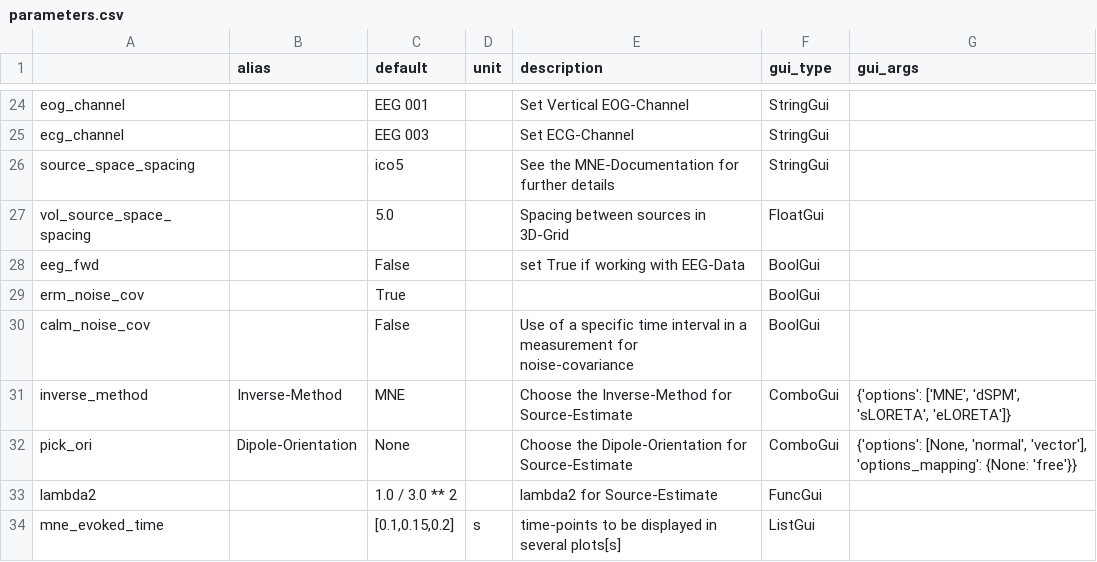
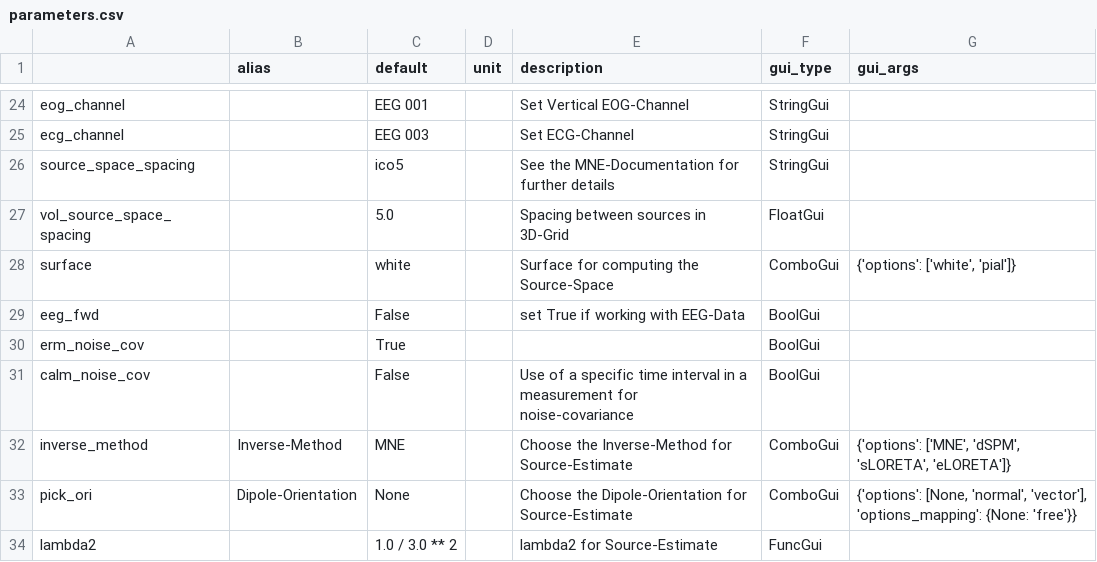
Before and after one commit to marsipu/mne-pipeline-hd, a CSV file: mne_pipeline_hd/resources/parameters.csv, drawn as a sheet; only a part is shown, gaps mark what is left out; the shorter side is filled out with more unchanged rows.

```diff
--- a/mne_pipeline_hd/resources/parameters.csv
+++ b/mne_pipeline_hd/resources/parameters.csv
@@ -27,2 +27,3 @@ source_space_spacing;;ico5;;See the MNE-Documentation for further details;String
 vol_source_space_spacing;;5.0;;Spacing between sources in 3D-Grid;FloatGui;
+surface;;white;;Surface for computing the Source-Space;ComboGui;{'options': ['white', 'pial']}
 eeg_fwd;;False;;set True if working with EEG-Data;BoolGui;
```
Also changed, not shown: mne_pipeline_hd/resources/functions.csv, 3 other files.
